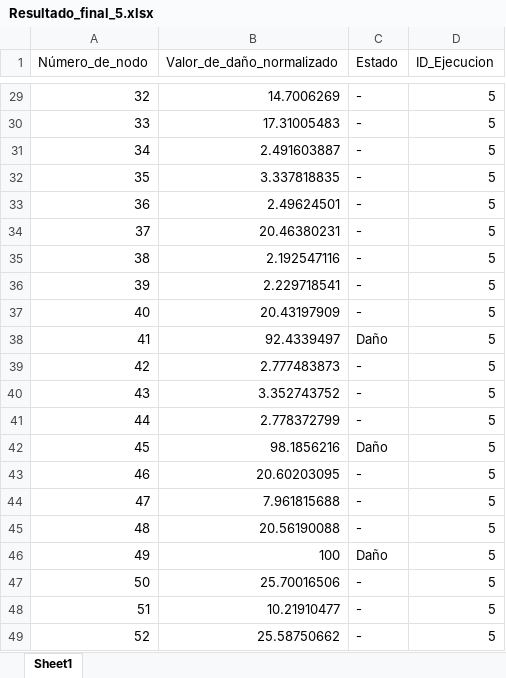
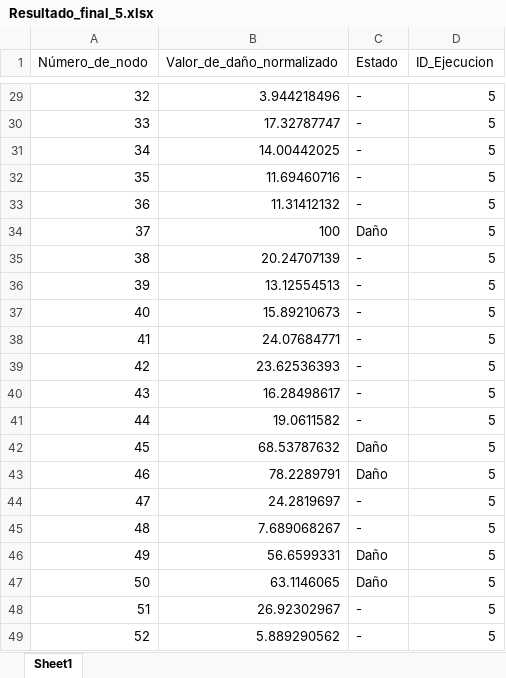
Before and after one commit to fcisnerosr/Proyecto-doctoral, an Excel workbook: Resultados/Resultado_final_5.xlsx, sheet Sheet1, drawn as a sheet; only a part is shown, gaps mark what is left out; values as stored, in another font and other column widths than the file's, no borders; the diff covers the shown part only; the diff names each change by its address in the sheet, - before the commit and + after, or states it on an @@ line.

```diff
--- a/Resultados/Resultado_final_5.xlsx (sheet Sheet1)
+++ b/Resultados/Resultado_final_5.xlsx (sheet Sheet1)
-B29 (Valor_de_daño_normalizado): 14.7006269
+B29 (Valor_de_daño_normalizado): 3.944218496
-B30 (Valor_de_daño_normalizado): 17.31005483
+B30 (Valor_de_daño_normalizado): 17.32787747
-B31 (Valor_de_daño_normalizado): 2.491603887
+B31 (Valor_de_daño_normalizado): 14.00442025
-B32 (Valor_de_daño_normalizado): 3.337818835
+B32 (Valor_de_daño_normalizado): 11.69460716
-B33 (Valor_de_daño_normalizado): 2.49624501
+B33 (Valor_de_daño_normalizado): 11.31412132
-B34 (Valor_de_daño_normalizado): 20.46380231
+B34 (Valor_de_daño_normalizado): 100
-C34 (Estado): -
+C34 (Estado): Daño
-B35 (Valor_de_daño_normalizado): 2.192547116
+B35 (Valor_de_daño_normalizado): 20.24707139
-B36 (Valor_de_daño_normalizado): 2.229718541
+B36 (Valor_de_daño_normalizado): 13.12554513
-B37 (Valor_de_daño_normalizado): 20.43197909
+B37 (Valor_de_daño_normalizado): 15.89210673
-B38 (Valor_de_daño_normalizado): 92.4339497
+B38 (Valor_de_daño_normalizado): 24.07684771
-C38 (Estado): Daño
+C38 (Estado): -
-B39 (Valor_de_daño_normalizado): 2.777483873
+B39 (Valor_de_daño_normalizado): 23.62536393
-B40 (Valor_de_daño_normalizado): 3.352743752
+B40 (Valor_de_daño_normalizado): 16.28498617
-B41 (Valor_de_daño_normalizado): 2.778372799
+B41 (Valor_de_daño_normalizado): 19.0611582
-B42 (Valor_de_daño_normalizado): 98.1856216
+B42 (Valor_de_daño_normalizado): 68.53787632
-B43 (Valor_de_daño_normalizado): 20.60203095
+B43 (Valor_de_daño_normalizado): 78.2289791
-C43 (Estado): -
+C43 (Estado): Daño
-B44 (Valor_de_daño_normalizado): 7.961815688
+B44 (Valor_de_daño_normalizado): 24.2819697
-B45 (Valor_de_daño_normalizado): 20.56190088
+B45 (Valor_de_daño_normalizado): 7.689068267
-B46 (Valor_de_daño_normalizado): 100
+B46 (Valor_de_daño_normalizado): 56.6599331
-B47 (Valor_de_daño_normalizado): 25.70016506
+B47 (Valor_de_daño_normalizado): 63.1146065
-C47 (Estado): -
+C47 (Estado): Daño
-B48 (Valor_de_daño_normalizado): 10.21910477
+B48 (Valor_de_daño_normalizado): 26.92302967
-B49 (Valor_de_daño_normalizado): 25.58750662
+B49 (Valor_de_daño_normalizado): 5.889290562
```
Also changed, not shown: 32 edited cells elsewhere in this sheet, Resultados/P_5.xlsx, Resultados/dano_porcentaje_5.xlsx, 6 other files.
